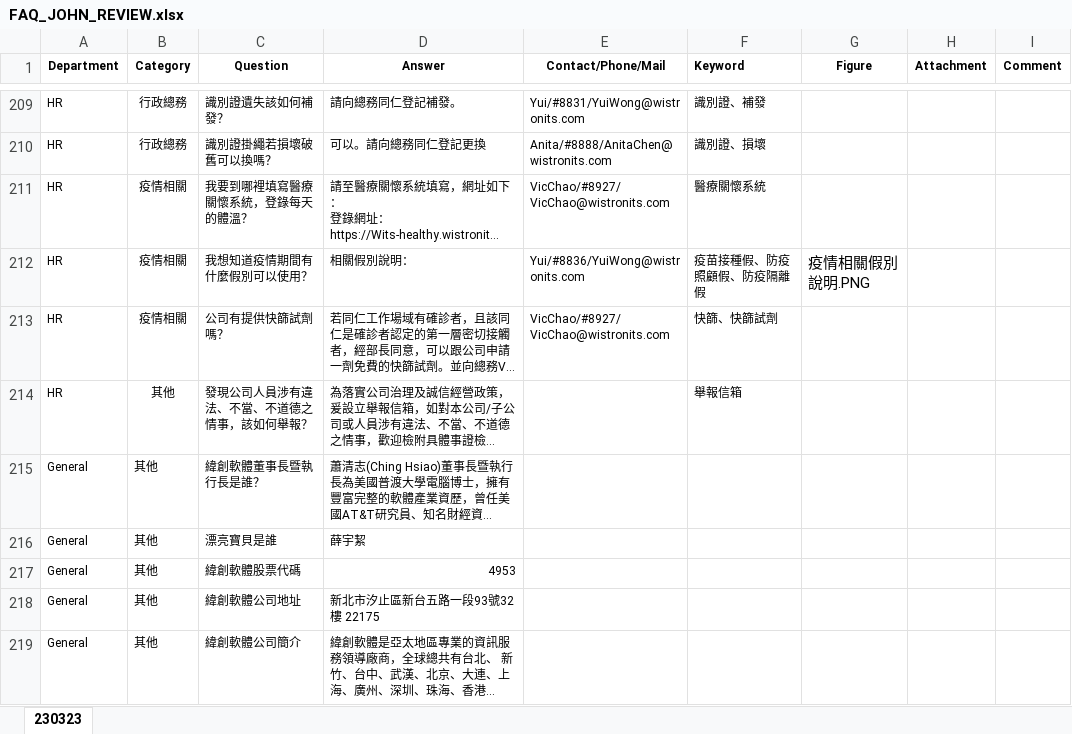
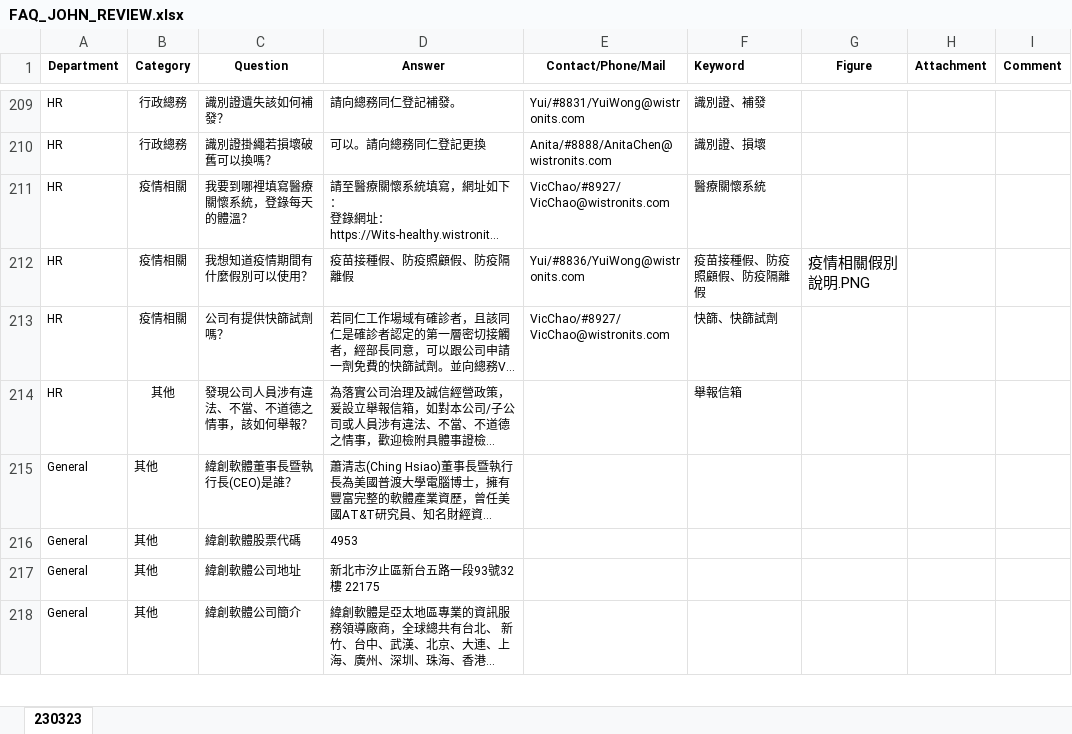
Before and after one commit to johnccshen/wits-faq-bot, an Excel workbook: src/data/FAQ_JOHN_REVIEW.xlsx, sheet 230323, drawn as a sheet; only a part is shown, gaps mark what is left out; long unchanged cells end in …; values as stored, in another font and other column widths than the file's, no borders; charts and pictures not drawn; removed rows and columns are numbered as before the commit, all else as after; the diff names each change by its address in the sheet, - before the commit and + after, or states it on an @@ line.

```diff
--- a/src/data/FAQ_JOHN_REVIEW.xlsx (sheet 230323)
+++ b/src/data/FAQ_JOHN_REVIEW.xlsx (sheet 230323)
-D212 (Answer): 相關假別說明：
+D212 (Answer): 疫苗接種假、防疫照顧假、防疫隔離假
-C215 (Question): 緯創軟體董事長暨執行長是誰？
+C215 (Question): 緯創軟體董事長暨執行長(CEO)是誰？
-row 216: General | 其他 | 漂亮寶貝是誰 | 薛宇絜
-D216 alignment: right
+D216 alignment: left
```
Also changed, not shown: charts or pictures, 2 other files.
